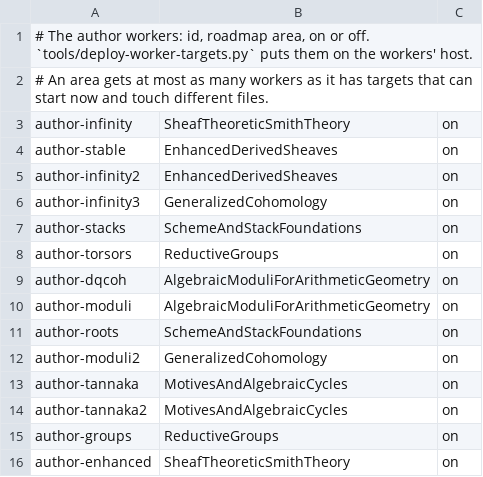
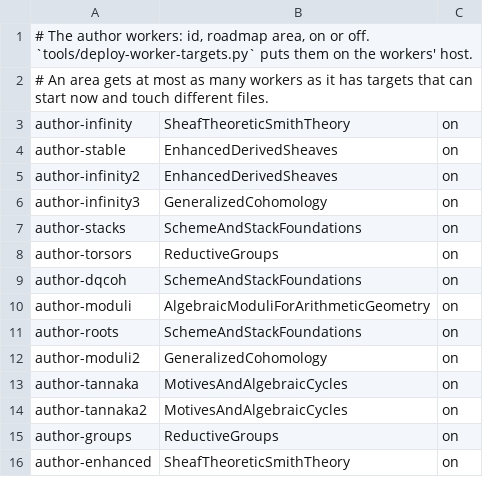
Before and after one commit to WHY-Op109/GLCinLean, a TSV file: docs/worker-targets/workers.tsv, drawn as a sheet.

```diff
--- a/docs/worker-targets/workers.tsv
+++ b/docs/worker-targets/workers.tsv
@@ -8,3 +8,3 @@ author-stacks	SchemeAndStackFoundations	on
 author-torsors	ReductiveGroups	on
-author-dqcoh	AlgebraicModuliForArithmeticGeometry	on
+author-dqcoh	SchemeAndStackFoundations	on
 author-moduli	AlgebraicModuliForArithmeticGeometry	on
```
Also changed, not shown: 2 other files.
